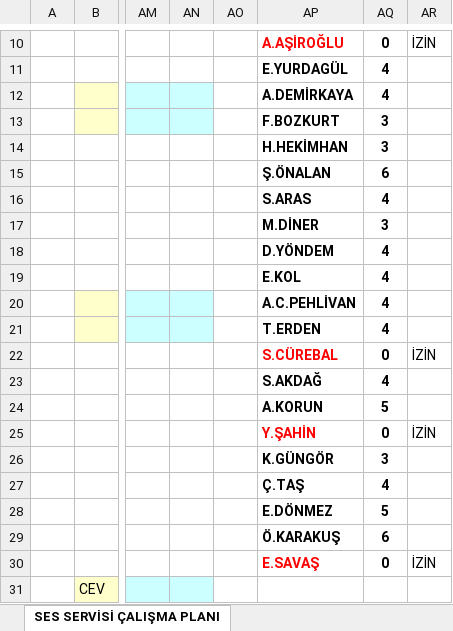
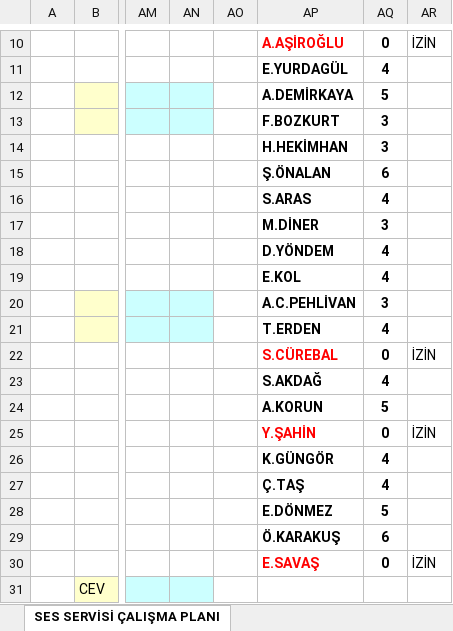
Before and after one commit to bozokyapi5/ses, an Excel workbook: Gorev-Listesi.xlsx, sheet SES SERVİSİ ÇALIŞMA PLANI, drawn as a sheet; only a part is shown, gaps mark what is left out; values as stored, in another font and other column widths than the file's, no borders; the diff covers the shown part only; the diff names each change by its address in the sheet, - before the commit and + after, or states it on an @@ line.

```diff
--- a/Gorev-Listesi.xlsx (sheet SES SERVİSİ ÇALIŞMA PLANI)
+++ b/Gorev-Listesi.xlsx (sheet SES SERVİSİ ÇALIŞMA PLANI)
-AQ12: 4
+AQ12: 5
-AQ20: 4
+AQ20: 3
-AQ26: 3
+AQ26: 4
```
Also changed, not shown: 7 added rows, 1 removed row, 2 moved rows, 4 edited cells, cell formats and merged cells elsewhere in this sheet.
